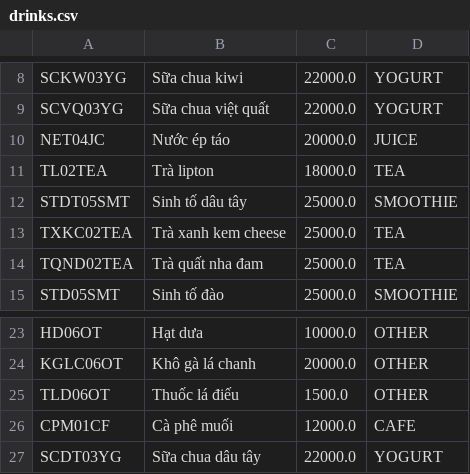
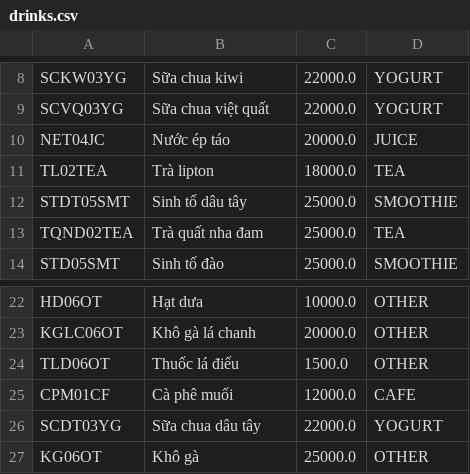
Before and after one commit to dtdaiduong/cs2-coffee-manager, a CSV file: CS2/data/drinks.csv, drawn as a sheet; only a part is shown, gaps mark what is left out.

```diff
--- a/CS2/data/drinks.csv
+++ b/CS2/data/drinks.csv
@@ -12,3 +12,2 @@ TL02TEA,Trà lipton,18000.0,TEA
 STDT05SMT,Sinh tố dâu tây,25000.0,SMOOTHIE
-TXKC02TEA,Trà xanh kem cheese,25000.0,TEA
 TQND02TEA,Trà quất nha đam,25000.0,TEA
@@ -27 +26,2 @@ CPM01CF,Cà phê muối,12000.0,CAFE
 SCDT03YG,Sữa chua dâu tây,22000.0,YOGURT
+KG06OT,Khô gà,25000.0,OTHER
```
Also changed, not shown: CS2/data/order.csv, CS2/data/users.csv, 13 other files.
